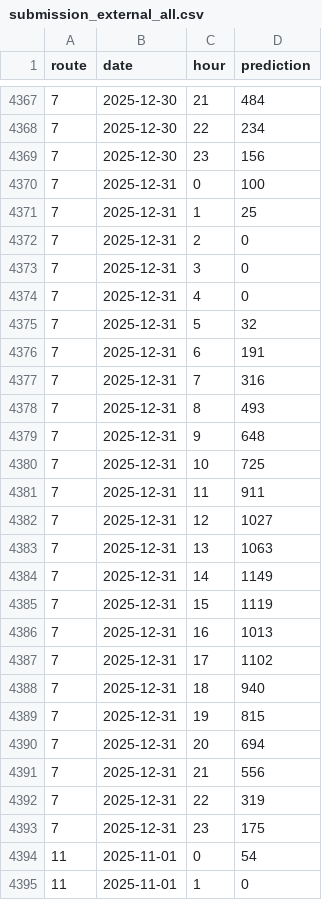
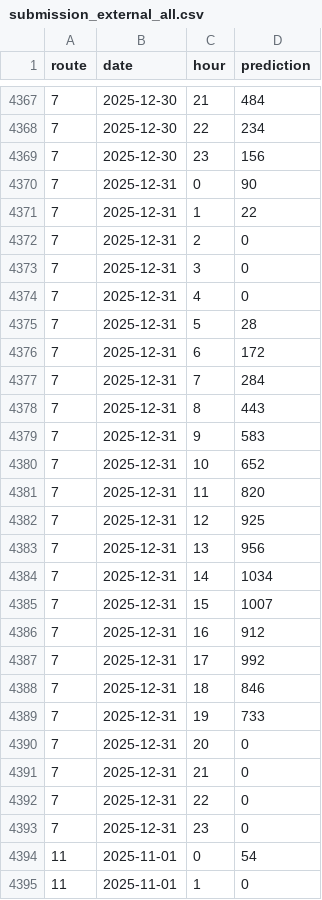
Before and after one commit to Felicuss/urban-ridership-forecast, a CSV file: forecasts/submission_external_all.csv, drawn as a sheet; only a part is shown, gaps mark what is left out; the diff covers the shown part only.

```diff
--- a/forecasts/submission_external_all.csv
+++ b/forecasts/submission_external_all.csv
@@ -4369,4 +4369,4 @@ route;date;hour;prediction
 7;2025-12-30;23;156
-7;2025-12-31;0;100
-7;2025-12-31;1;25
+7;2025-12-31;0;90
+7;2025-12-31;1;22
 7;2025-12-31;2;0
@@ -4374,21 +4374,21 @@ route;date;hour;prediction
 7;2025-12-31;4;0
-7;2025-12-31;5;32
-7;2025-12-31;6;191
-7;2025-12-31;7;316
-7;2025-12-31;8;493
-7;2025-12-31;9;648
-7;2025-12-31;10;725
-7;2025-12-31;11;911
-7;2025-12-31;12;1027
-7;2025-12-31;13;1063
-7;2025-12-31;14;1149
-7;2025-12-31;15;1119
-7;2025-12-31;16;1013
-7;2025-12-31;17;1102
-7;2025-12-31;18;940
-7;2025-12-31;19;815
-7;2025-12-31;20;694
-7;2025-12-31;21;556
-7;2025-12-31;22;319
-7;2025-12-31;23;175
+7;2025-12-31;5;28
+7;2025-12-31;6;172
+7;2025-12-31;7;284
+7;2025-12-31;8;443
+7;2025-12-31;9;583
+7;2025-12-31;10;652
+7;2025-12-31;11;820
+7;2025-12-31;12;925
+7;2025-12-31;13;956
+7;2025-12-31;14;1034
+7;2025-12-31;15;1007
+7;2025-12-31;16;912
+7;2025-12-31;17;992
+7;2025-12-31;18;846
+7;2025-12-31;19;733
+7;2025-12-31;20;0
+7;2025-12-31;21;0
+7;2025-12-31;22;0
+7;2025-12-31;23;0
 11;2025-11-01;0;54
```
Also changed, not shown: 20 edited cells elsewhere in this file, forecasts/submission_external_all_route5.csv, 1 other file.
